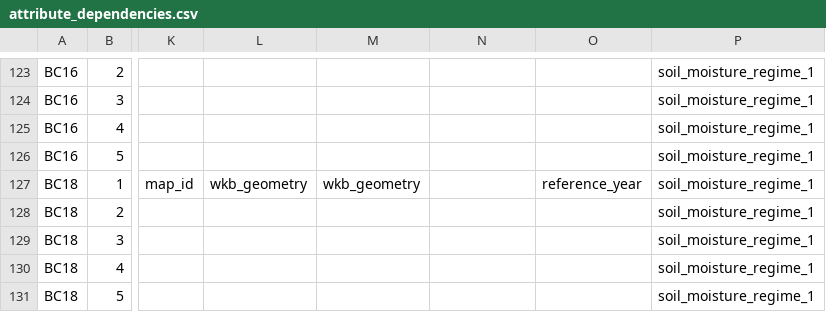
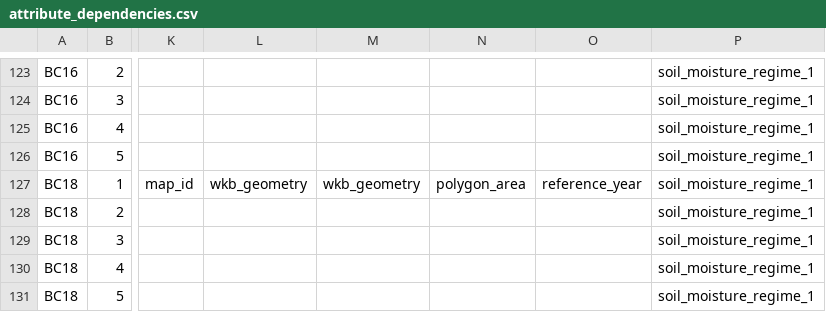
Before and after one commit to yasmin-evans/CASFRI, a CSV file: translation/tables/attribute_dependencies.csv, drawn as a sheet; only a part is shown, gaps mark what is left out; the diff names each change by its address in the sheet, - before the commit and + after, or states it on an @@ line.

Commit message:
Update attributes table
* Added polygon_area in lue of NULL in BC18

```diff
--- a/translation/tables/attribute_dependencies.csv
+++ b/translation/tables/attribute_dependencies.csv
-N127: (empty)
+N127: polygon_area
```
